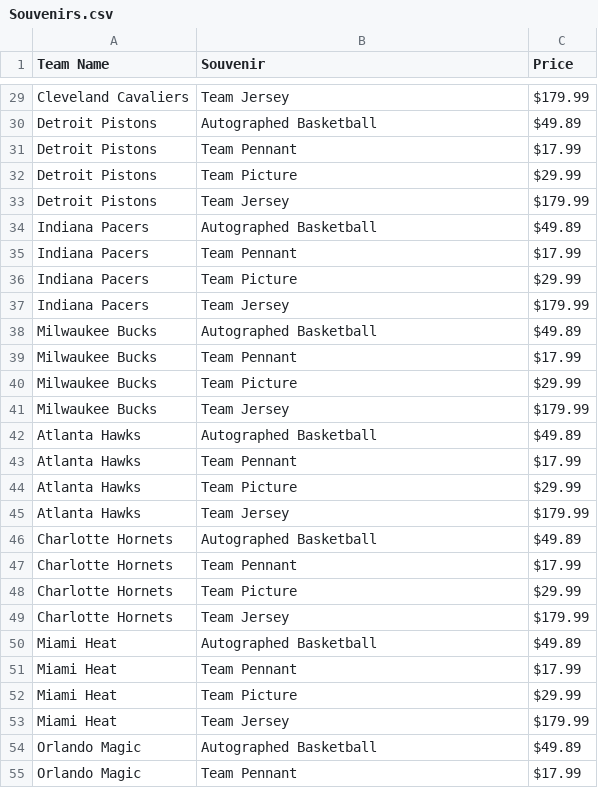
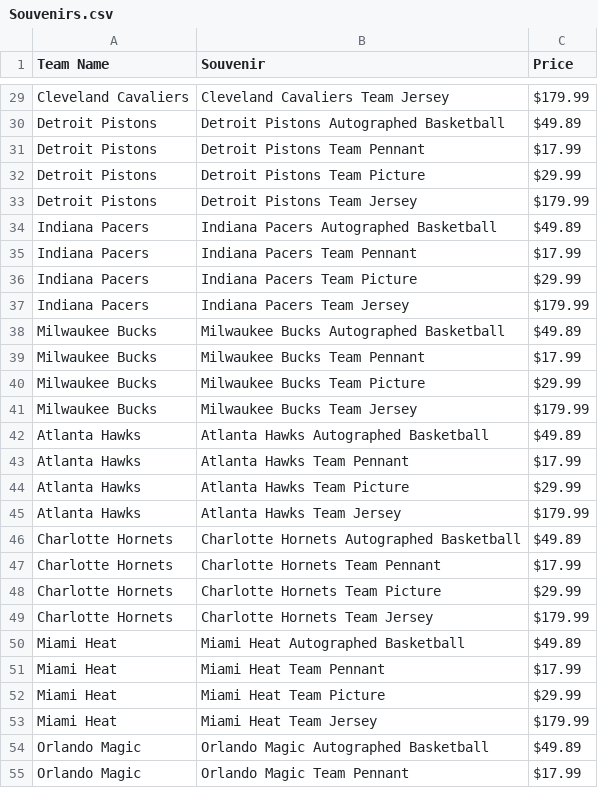
Before and after one commit to ivanOzerets/Project2, a CSV file: Files/Use to Refresh the Database/Souvenirs.csv, drawn as a sheet; only a part is shown, gaps mark what is left out; the diff covers the shown part only; the diff names each change by its address in the sheet, - before the commit and + after, or states it on an @@ line.

Commit message:
Purchasing Souvenirs is now a thing :)

```diff
--- a/Files/Use to Refresh the Database/Souvenirs.csv
+++ b/Files/Use to Refresh the Database/Souvenirs.csv
-B29 (Souvenir): Team Jersey
+B29 (Souvenir): Cleveland Cavaliers Team Jersey
-B30 (Souvenir): Autographed Basketball
+B30 (Souvenir): Detroit Pistons Autographed Basketball
-B31 (Souvenir): Team Pennant
+B31 (Souvenir): Detroit Pistons Team Pennant
-B32 (Souvenir): Team Picture
+B32 (Souvenir): Detroit Pistons Team Picture
-B33 (Souvenir): Team Jersey
+B33 (Souvenir): Detroit Pistons Team Jersey
-B34 (Souvenir): Autographed Basketball
+B34 (Souvenir): Indiana Pacers Autographed Basketball
-B35 (Souvenir): Team Pennant
+B35 (Souvenir): Indiana Pacers Team Pennant
-B36 (Souvenir): Team Picture
+B36 (Souvenir): Indiana Pacers Team Picture
-B37 (Souvenir): Team Jersey
+B37 (Souvenir): Indiana Pacers Team Jersey
-B38 (Souvenir): Autographed Basketball
+B38 (Souvenir): Milwaukee Bucks Autographed Basketball
-B39 (Souvenir): Team Pennant
+B39 (Souvenir): Milwaukee Bucks Team Pennant
-B40 (Souvenir): Team Picture
+B40 (Souvenir): Milwaukee Bucks Team Picture
-B41 (Souvenir): Team Jersey
+B41 (Souvenir): Milwaukee Bucks Team Jersey
-B42 (Souvenir): Autographed Basketball
+B42 (Souvenir): Atlanta Hawks Autographed Basketball
-B43 (Souvenir): Team Pennant
+B43 (Souvenir): Atlanta Hawks Team Pennant
-B44 (Souvenir): Team Picture
+B44 (Souvenir): Atlanta Hawks Team Picture
-B45 (Souvenir): Team Jersey
+B45 (Souvenir): Atlanta Hawks Team Jersey
-B46 (Souvenir): Autographed Basketball
+B46 (Souvenir): Charlotte Hornets Autographed Basketball
-B47 (Souvenir): Team Pennant
+B47 (Souvenir): Charlotte Hornets Team Pennant
-B48 (Souvenir): Team Picture
+B48 (Souvenir): Charlotte Hornets Team Picture
-B49 (Souvenir): Team Jersey
+B49 (Souvenir): Charlotte Hornets Team Jersey
-B50 (Souvenir): Autographed Basketball
+B50 (Souvenir): Miami Heat Autographed Basketball
-B51 (Souvenir): Team Pennant
+B51 (Souvenir): Miami Heat Team Pennant
-B52 (Souvenir): Team Picture
+B52 (Souvenir): Miami Heat Team Picture
-B53 (Souvenir): Team Jersey
+B53 (Souvenir): Miami Heat Team Jersey
-B54 (Souvenir): Autographed Basketball
+B54 (Souvenir): Orlando Magic Autographed Basketball
-B55 (Souvenir): Team Pennant
+B55 (Souvenir): Orlando Magic Team Pennant
```
Also changed, not shown: 93 edited cells elsewhere in this file, 9 other files.
